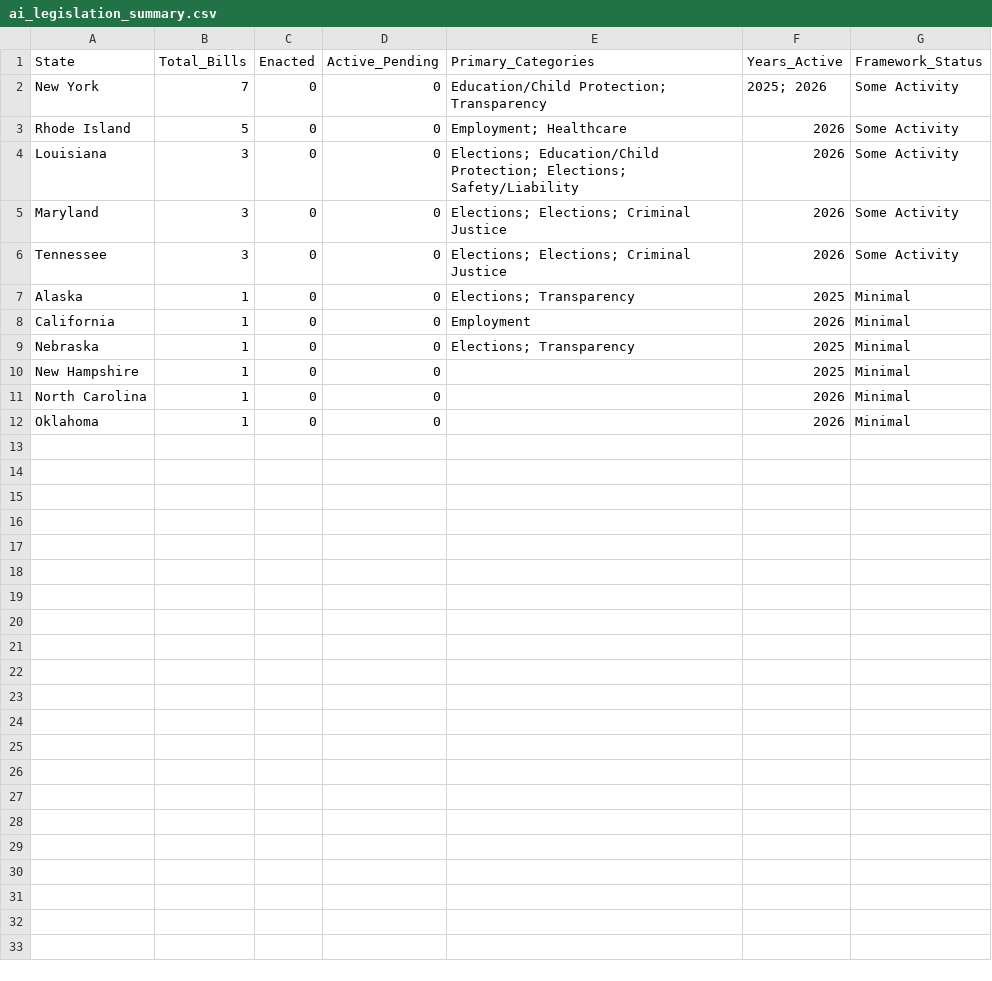
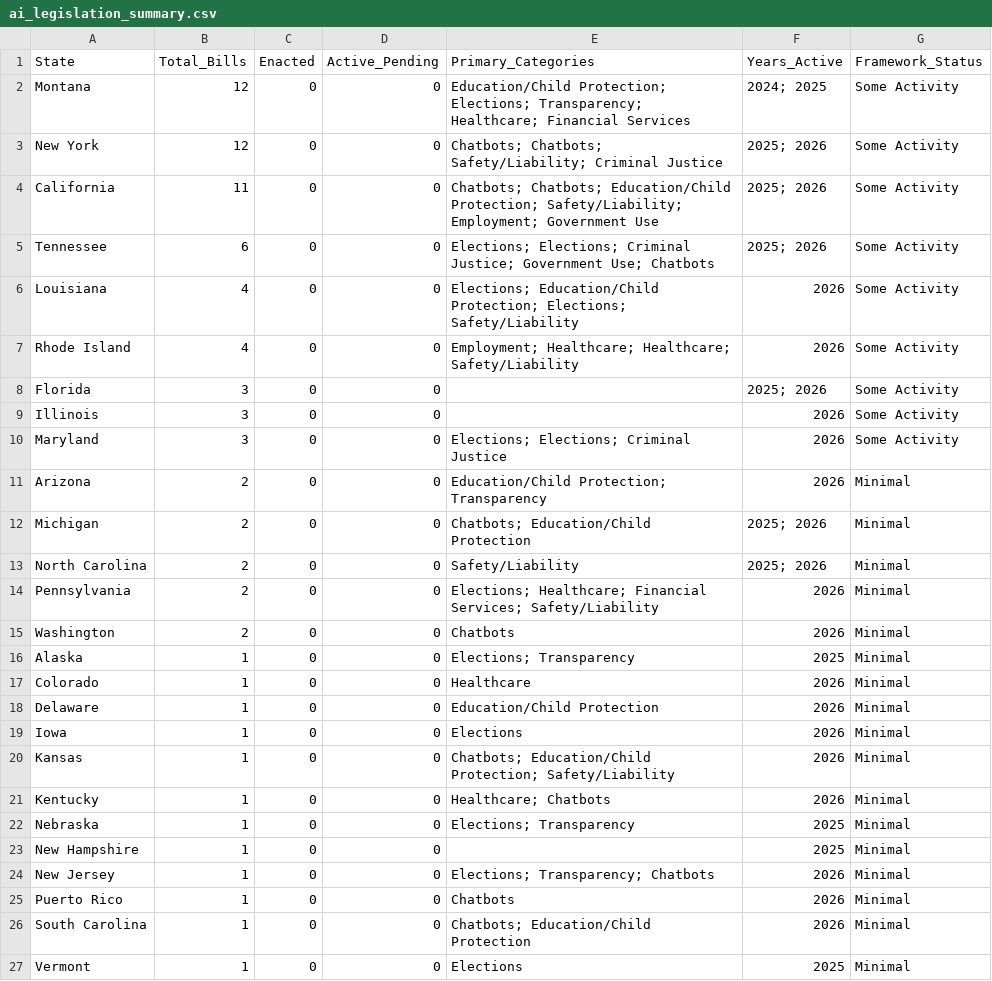
Before and after one commit to nikzei/state-ai-legislation-tracker, a CSV file: data/ai_legislation_summary.csv, drawn as a sheet.

```diff
--- a/data/ai_legislation_summary.csv
+++ b/data/ai_legislation_summary.csv
@@ -1,12 +1,27 @@
 State,Total_Bills,Enacted,Active_Pending,Primary_Categories,Years_Active,Framework_Status
-New York,7,0,0,Education/Child Protection; Transparency,2025; 2026,Some Activity
-Rhode Island,5,0,0,Employment; Healthcare,2026,Some Activity
-Louisiana,3,0,0,Elections; Education/Child Protection; Elections; Safety/Liability,2026,Some Activity
+Montana,12,0,0,Education/Child Protection; Elections; Transparency; Healthcare; Financial Services,2024; 2025,Some Activity
+New York,12,0,0,Chatbots; Chatbots; Safety/Liability; Criminal Justice,2025; 2026,Some Activity
+California,11,0,0,Chatbots; Chatbots; Education/Child Protection; Safety/Liability; Employment; Government Use,2025; 2026,Some Activity
+Tennessee,6,0,0,Elections; Elections; Criminal Justice; Government Use; Chatbots,2025; 2026,Some Activity
+Louisiana,4,0,0,Elections; Education/Child Protection; Elections; Safety/Liability,2026,Some Activity
+Rhode Island,4,0,0,Employment; Healthcare; Healthcare; Safety/Liability,2026,Some Activity
+Florida,3,0,0,,2025; 2026,Some Activity
+Illinois,3,0,0,,2026,Some Activity
 Maryland,3,0,0,Elections; Elections; Criminal Justice,2026,Some Activity
-Tennessee,3,0,0,Elections; Elections; Criminal Justice,2026,Some Activity
+Arizona,2,0,0,Education/Child Protection; Transparency,2026,Minimal
+Michigan,2,0,0,Chatbots; Education/Child Protection,2025; 2026,Minimal
+North Carolina,2,0,0,Safety/Liability,2025; 2026,Minimal
+Pennsylvania,2,0,0,Elections; Healthcare; Financial Services; Safety/Liability,2026,Minimal
+Washington,2,0,0,Chatbots,2026,Minimal
 Alaska,1,0,0,Elections; Transparency,2025,Minimal
-California,1,0,0,Employment,2026,Minimal
+Colorado,1,0,0,Healthcare,2026,Minimal
+Delaware,1,0,0,Education/Child Protection,2026,Minimal
+Iowa,1,0,0,Elections,2026,Minimal
+Kansas,1,0,0,Chatbots; Education/Child Protection; Safety/Liability,2026,Minimal
+Kentucky,1,0,0,Healthcare; Chatbots,2026,Minimal
 Nebraska,1,0,0,Elections; Transparency,2025,Minimal
 New Hampshire,1,0,0,,2025,Minimal
-North Carolina,1,0,0,,2026,Minimal
-Oklahoma,1,0,0,,2026,Minimal
+New Jersey,1,0,0,Elections; Transparency; Chatbots,2026,Minimal
+Puerto Rico,1,0,0,Chatbots,2026,Minimal
+South Carolina,1,0,0,Chatbots; Education/Child Protection,2026,Minimal
+Vermont,1,0,0,Elections,2025,Minimal
```
Also changed, not shown: 1 other file.
